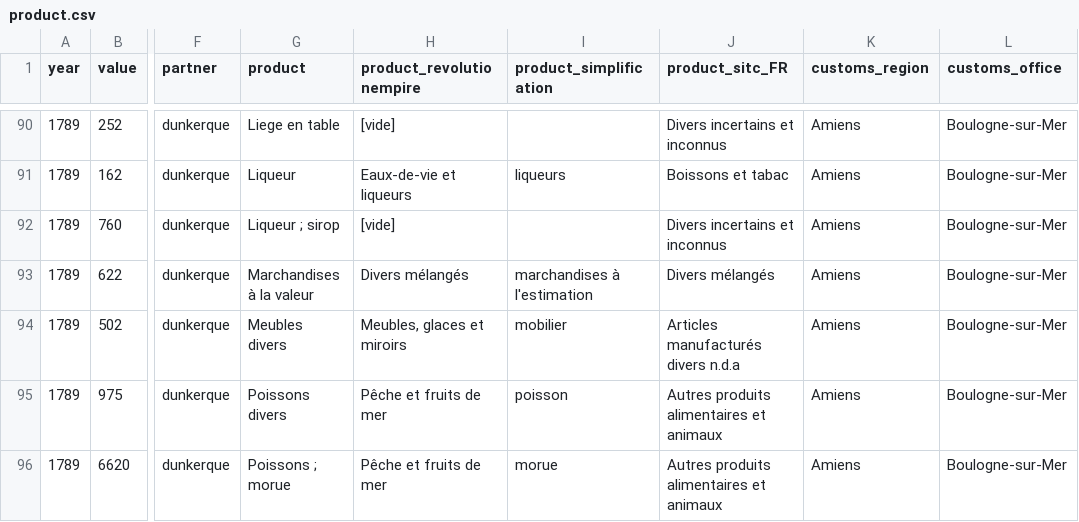
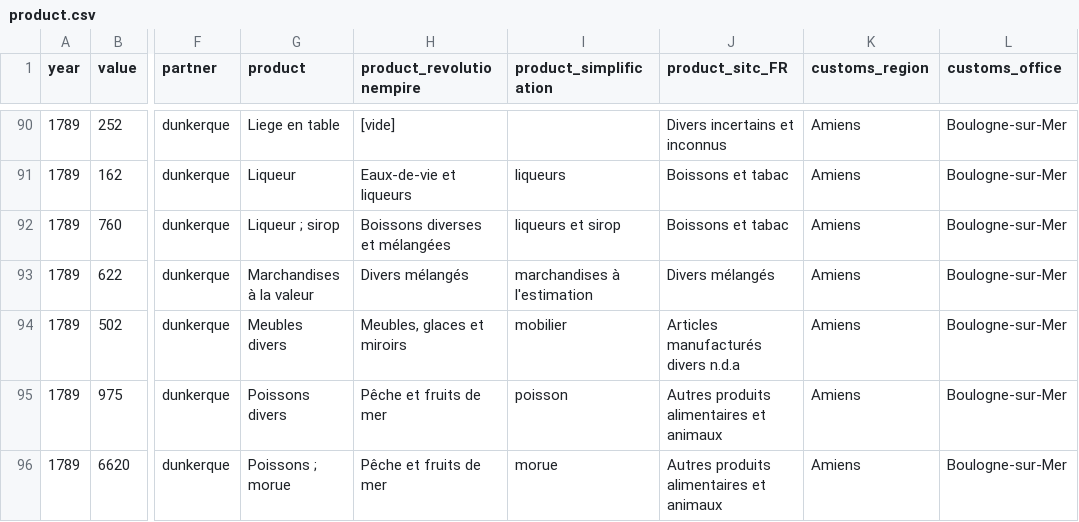
Before and after one commit to medialab/portic-datasprint-2022, a CSV file: src/static/data/product.csv, drawn as a sheet; only a part is shown, gaps mark what is left out; the diff names each change by its address in the sheet, - before the commit and + after, or states it on an @@ line.

```diff
--- a/src/static/data/product.csv
+++ b/src/static/data/product.csv
-H92 (product_revolutionempire): [vide]
+H92 (product_revolutionempire): Boissons diverses et mélangées
-I92 (product_simplification): (empty)
+I92 (product_simplification): liqueurs et sirop
-J92 (product_sitc_FR): Divers incertains et inconnus
+J92 (product_sitc_FR): Boissons et tabac
```
Also changed, not shown: 14 other files.
